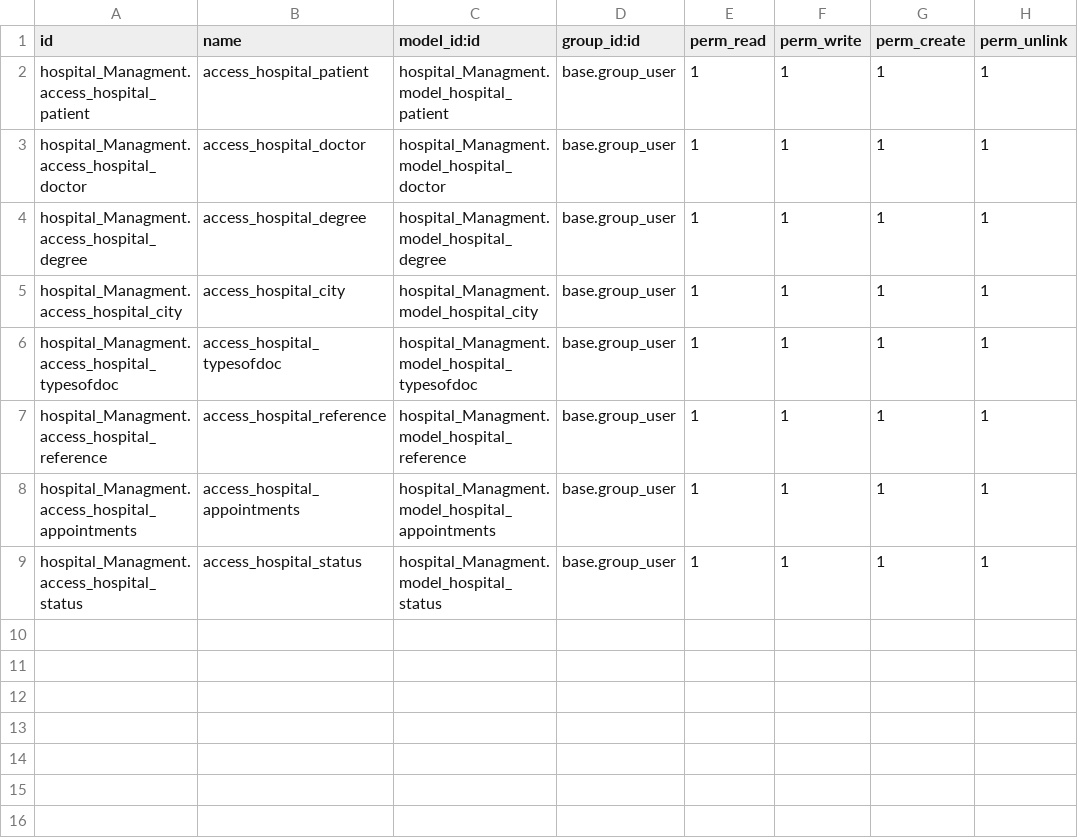
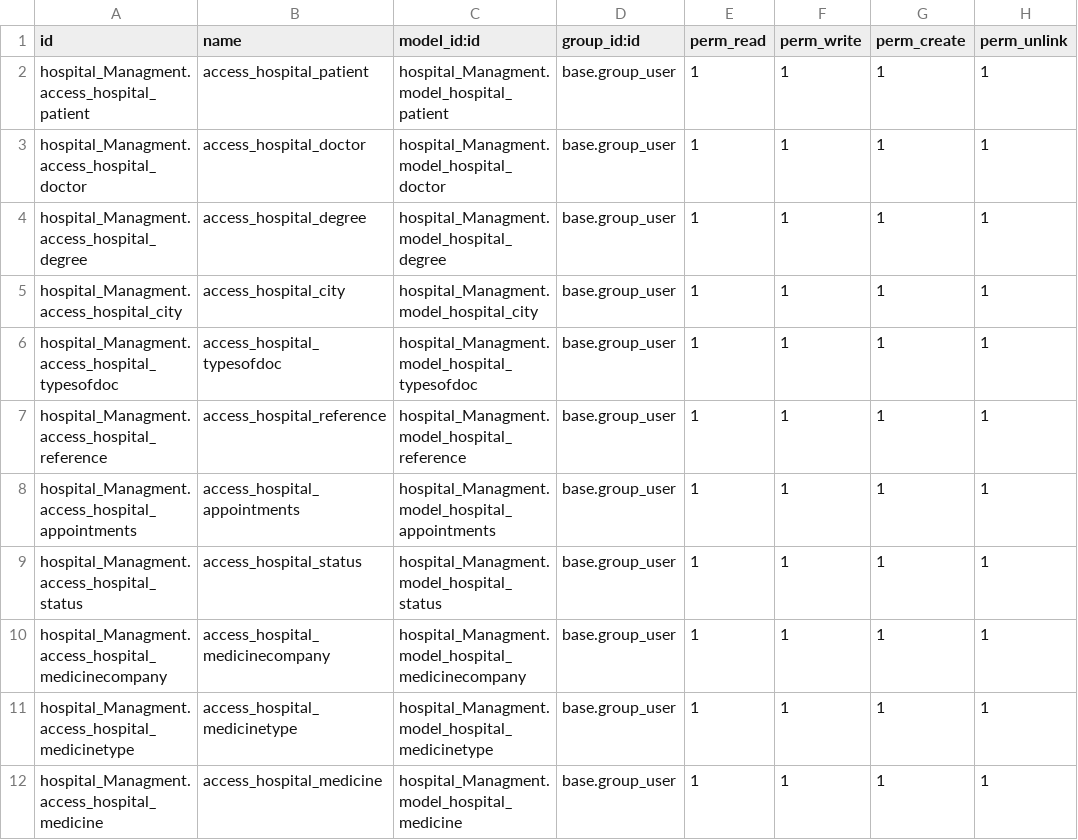
Before and after one commit to harsh-ak/hospital_management, a CSV file: workspace/hospital_Managment/security/ir.model.access.csv, drawn as a sheet.

```diff
--- a/workspace/hospital_Managment/security/ir.model.access.csv
+++ b/workspace/hospital_Managment/security/ir.model.access.csv
@@ -9 +9,4 @@ hospital_Managment.access_hospital_appointments,access_hospital_appointments,hos
 hospital_Managment.access_hospital_status,access_hospital_status,hospital_Managment.model_hospital_status,base.group_user,1,1,1,1
+hospital_Managment.access_hospital_medicinecompany,access_hospital_medicinecompany,hospital_Managment.model_hospital_medicinecompany,base.group_user,1,1,1,1
+hospital_Managment.access_hospital_medicinetype,access_hospital_medicinetype,hospital_Managment.model_hospital_medicinetype,base.group_user,1,1,1,1
+hospital_Managment.access_hospital_medicine,access_hospital_medicine,hospital_Managment.model_hospital_medicine,base.group_user,1,1,1,1
```
Also changed, not shown: 12 other files.
